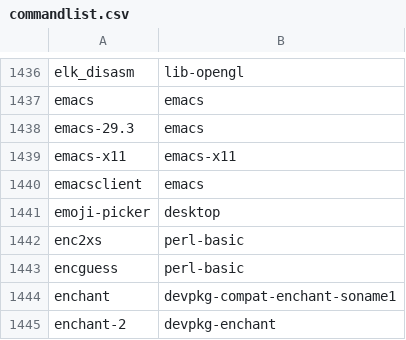
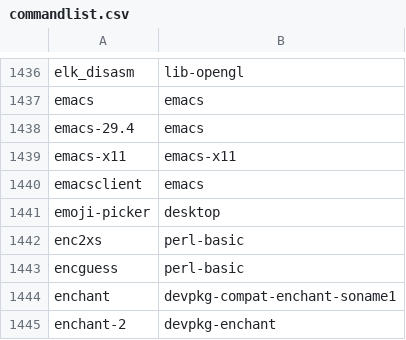
Before and after one commit to clearlinux-pkgs/cnf, a CSV file: commandlist.csv, drawn as a sheet; only a part is shown, gaps mark what is left out.

Commit message:
update command list for 41940

```diff
--- a/commandlist.csv
+++ b/commandlist.csv
@@ -1437,3 +1437,3 @@ elk_disasm	lib-opengl
 emacs	emacs
-emacs-29.3	emacs
+emacs-29.4	emacs
 emacs-x11	emacs-x11
```
Also changed, not shown: 2 other files.
